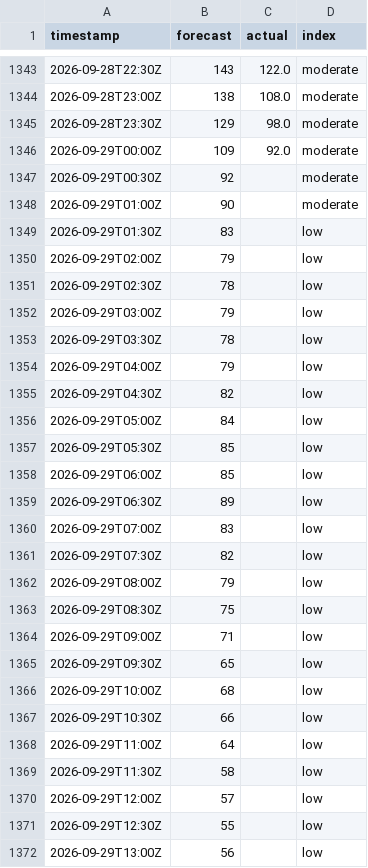
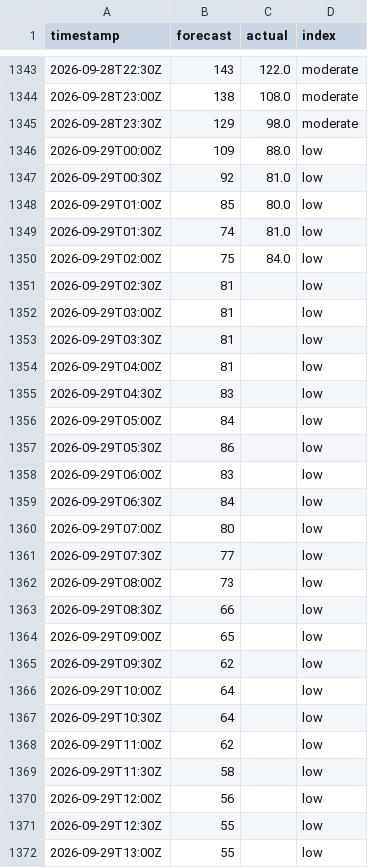
Before and after one commit to sweetluvz/Collectdata, a CSV file: data/energy/gb/carbon_intensity/2026-09.csv, drawn as a sheet; only a part is shown, gaps mark what is left out; the diff covers the shown part only.

```diff
--- a/data/energy/gb/carbon_intensity/2026-09.csv
+++ b/data/energy/gb/carbon_intensity/2026-09.csv
@@ -1345,28 +1345,28 @@ timestamp,forecast,actual,index
 2026-09-28T23:30Z,129,98.0,moderate
-2026-09-29T00:00Z,109,92.0,moderate
-2026-09-29T00:30Z,92,,moderate
-2026-09-29T01:00Z,90,,moderate
-2026-09-29T01:30Z,83,,low
-2026-09-29T02:00Z,79,,low
-2026-09-29T02:30Z,78,,low
-2026-09-29T03:00Z,79,,low
-2026-09-29T03:30Z,78,,low
-2026-09-29T04:00Z,79,,low
-2026-09-29T04:30Z,82,,low
+2026-09-29T00:00Z,109,88.0,low
+2026-09-29T00:30Z,92,81.0,low
+2026-09-29T01:00Z,85,80.0,low
+2026-09-29T01:30Z,74,81.0,low
+2026-09-29T02:00Z,75,84.0,low
+2026-09-29T02:30Z,81,,low
+2026-09-29T03:00Z,81,,low
+2026-09-29T03:30Z,81,,low
+2026-09-29T04:00Z,81,,low
+2026-09-29T04:30Z,83,,low
 2026-09-29T05:00Z,84,,low
-2026-09-29T05:30Z,85,,low
-2026-09-29T06:00Z,85,,low
-2026-09-29T06:30Z,89,,low
-2026-09-29T07:00Z,83,,low
-2026-09-29T07:30Z,82,,low
-2026-09-29T08:00Z,79,,low
-2026-09-29T08:30Z,75,,low
-2026-09-29T09:00Z,71,,low
-2026-09-29T09:30Z,65,,low
-2026-09-29T10:00Z,68,,low
-2026-09-29T10:30Z,66,,low
-2026-09-29T11:00Z,64,,low
+2026-09-29T05:30Z,86,,low
+2026-09-29T06:00Z,83,,low
+2026-09-29T06:30Z,84,,low
+2026-09-29T07:00Z,80,,low
+2026-09-29T07:30Z,77,,low
+2026-09-29T08:00Z,73,,low
+2026-09-29T08:30Z,66,,low
+2026-09-29T09:00Z,65,,low
+2026-09-29T09:30Z,62,,low
+2026-09-29T10:00Z,64,,low
+2026-09-29T10:30Z,64,,low
+2026-09-29T11:00Z,62,,low
 2026-09-29T11:30Z,58,,low
-2026-09-29T12:00Z,57,,low
+2026-09-29T12:00Z,56,,low
 2026-09-29T12:30Z,55,,low
-2026-09-29T13:00Z,56,,low
+2026-09-29T13:00Z,55,,low
```
Also changed, not shown: 16 edited cells elsewhere in this file, data/energy/gb/demand/2026-09.csv, data/energy/gb/generation/2026-09.csv, 2 other files.
